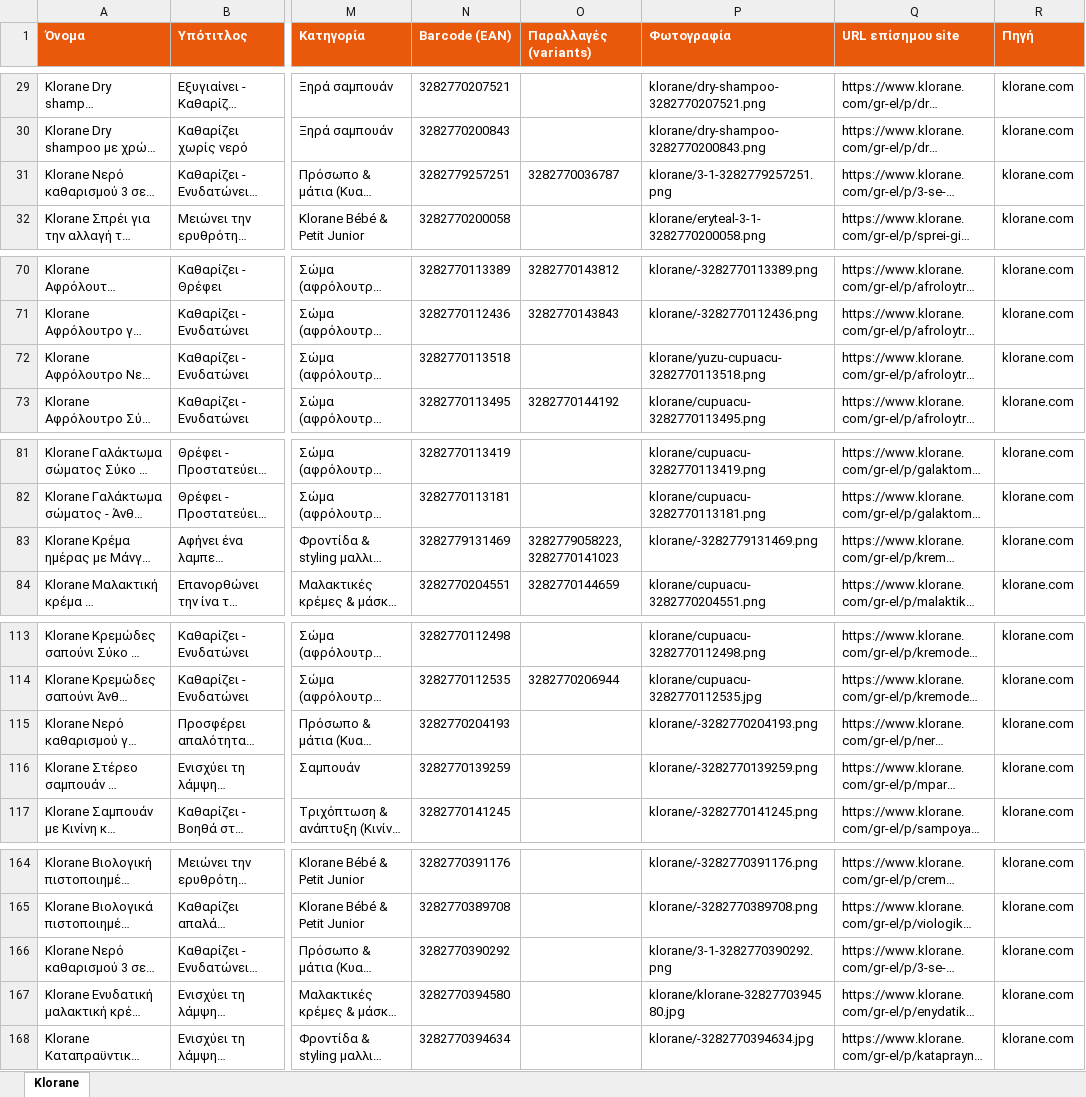
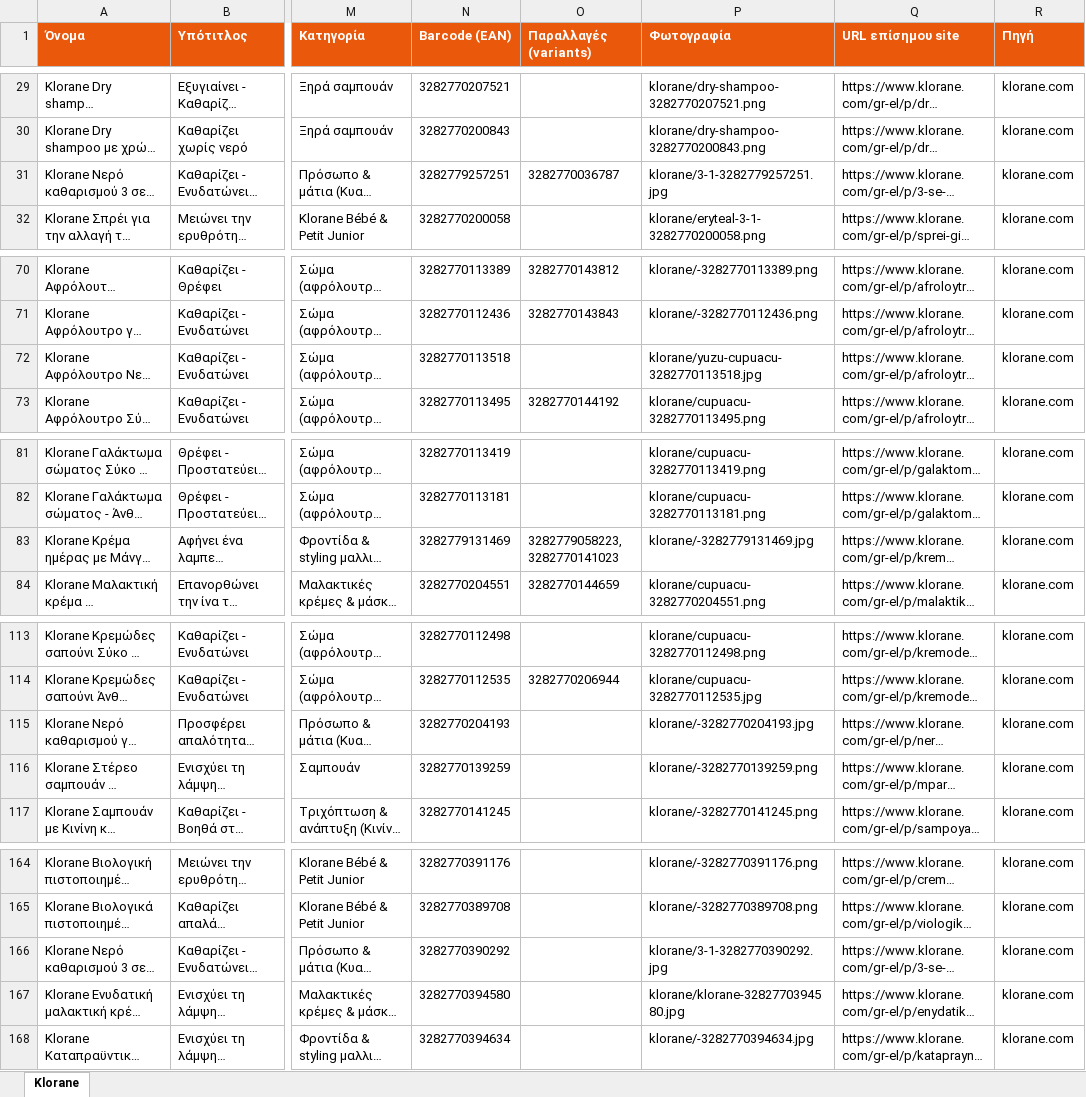
Before and after one commit to tasosnikitakis/sunscreens-, an Excel workbook: klorane-catalog.xlsx, sheet Klorane, drawn as a sheet; only a part is shown, gaps mark what is left out; long unchanged cells end in …; values as stored, in another font and other column widths than the file's, no borders; the diff names each change by its address in the sheet, - before the commit and + after, or states it on an @@ line.

```diff
--- a/klorane-catalog.xlsx (sheet Klorane)
+++ b/klorane-catalog.xlsx (sheet Klorane)
-P31 (Φωτογραφία): klorane/3-1-3282779257251.png
+P31 (Φωτογραφία): klorane/3-1-3282779257251.jpg
-P72 (Φωτογραφία): klorane/yuzu-cupuacu-3282770113518.png
+P72 (Φωτογραφία): klorane/yuzu-cupuacu-3282770113518.jpg
-P83 (Φωτογραφία): klorane/-3282779131469.png
+P83 (Φωτογραφία): klorane/-3282779131469.jpg
-P115 (Φωτογραφία): klorane/-3282770204193.png
+P115 (Φωτογραφία): klorane/-3282770204193.jpg
-P166 (Φωτογραφία): klorane/3-1-3282770390292.png
+P166 (Φωτογραφία): klorane/3-1-3282770390292.jpg
```
Also changed, not shown: 16 other files.
